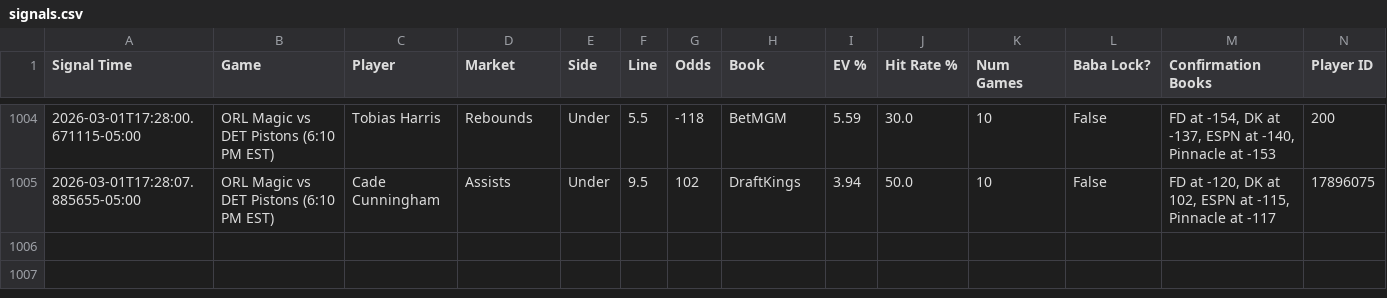
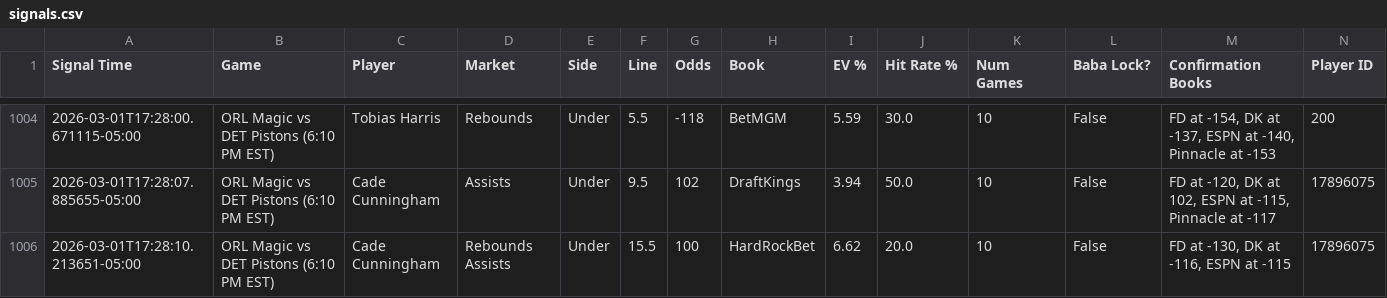
Before and after one commit to michaeljhart12-byte/Baba-Bot-Dashboard, a CSV file: signals.csv, drawn as a sheet; only a part is shown, gaps mark what is left out; rows hold the shown columns only; the diff names each change by its address in the sheet, - before the commit and + after, or states it on an @@ line.

Commit message:
Auto-update signals.csv

```diff
--- a/signals.csv
+++ b/signals.csv
+row 1006: 2026-03-01T17:28:10.213651-05:00 | ORL Magic vs DET Pistons (6:10 PM EST) | Cade Cunningham | Rebounds Assists | Under | 15.5 | 100 | HardRockBet | 6.62 | 20.0 | 10 | False | FD at -130, DK at -116, ESPN at -115 | 17896075
```
